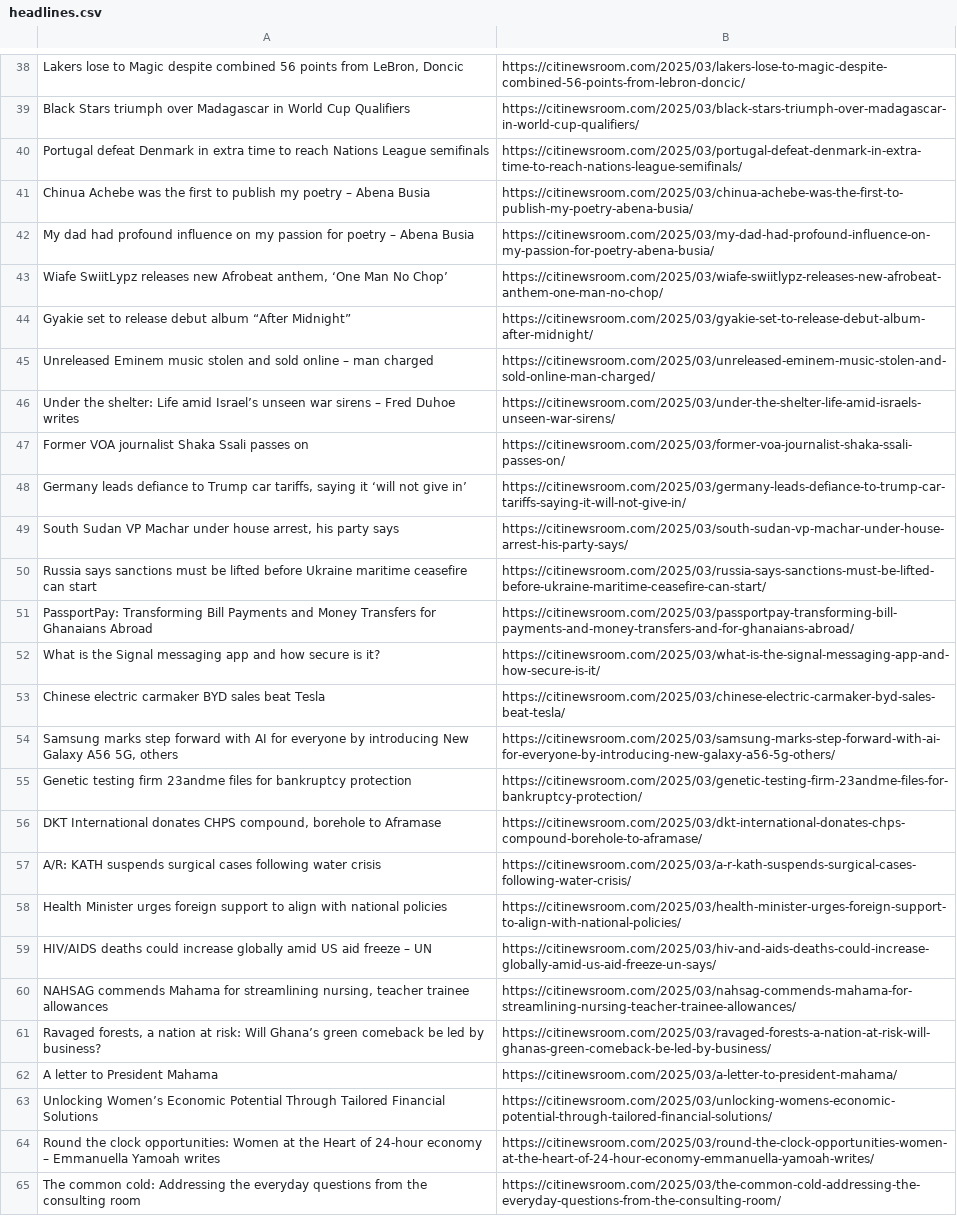
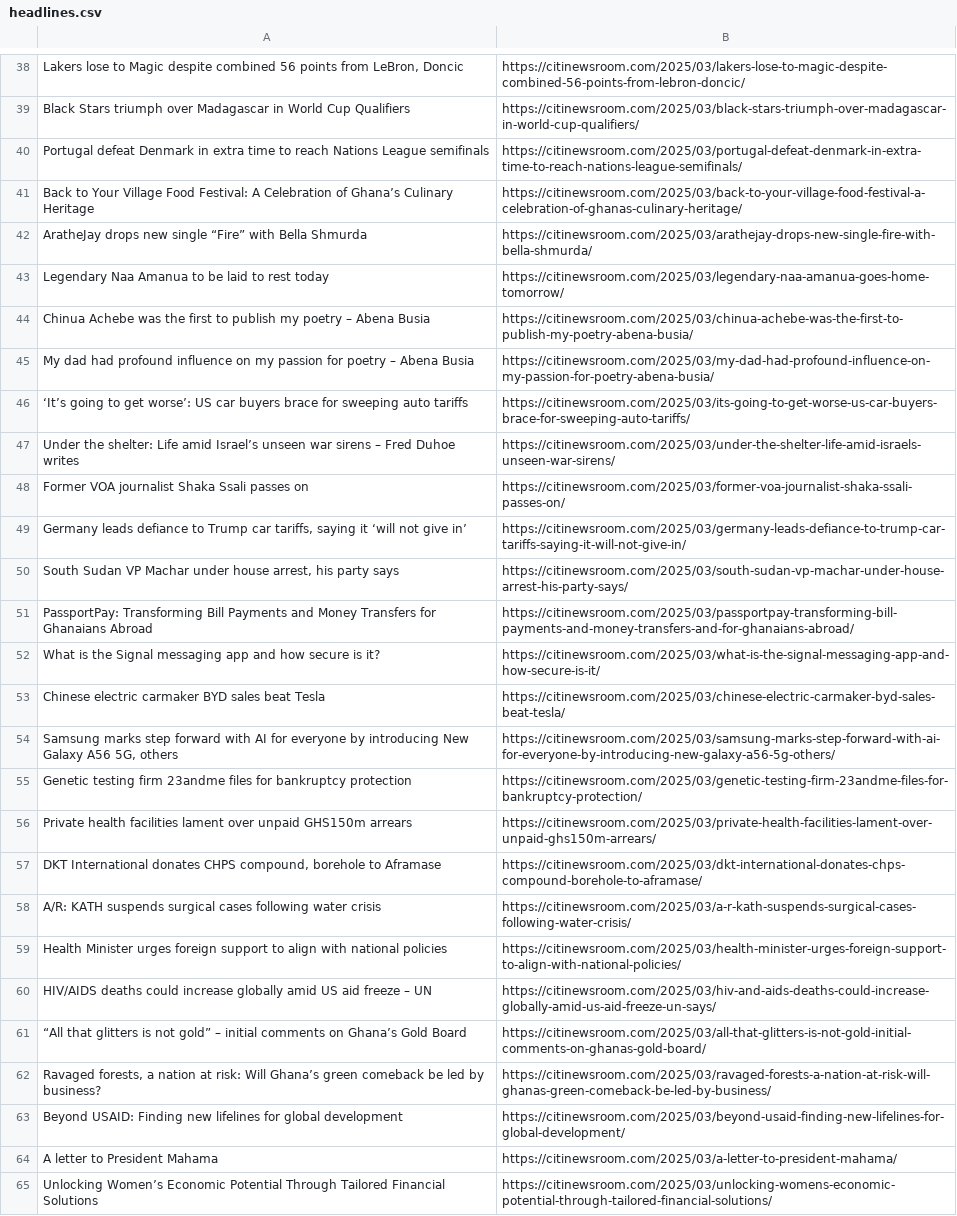
Before and after one commit to Annerquaye/citi-scraper, a CSV file: data/headlines.csv, drawn as a sheet; only a part is shown, gaps mark what is left out; removed rows and columns are numbered as before the commit, all else as after; the diff covers the shown part only; the diff names each change by its address in the sheet, - before the commit and + after, or states it on an @@ line.

```diff
--- a/data/headlines.csv
+++ b/data/headlines.csv
+row 41: Back to Your Village Food Festival: A Celebration of Ghana’s Culinary Heritage | https://citinewsroom.com/2025/03/back-to-your-village-food-festival-a-celebration-of-ghanas-culinary-heritage/
+row 42: AratheJay drops new single “Fire” with Bella Shmurda | https://citinewsroom.com/2025/03/arathejay-drops-new-single-fire-with-bella-shmurda/
+row 43: Legendary Naa Amanua to be laid to rest today | https://citinewsroom.com/2025/03/legendary-naa-amanua-goes-home-tomorrow/
-row 43: Wiafe SwiitLypz releases new Afrobeat anthem, ‘One Man No Chop’ | https://citinewsroom.com/2025/03/wiafe-swiitlypz-releases-new-afrobeat-anthem-one-man-no-chop/
-row 44: Gyakie set to release debut album “After Midnight” | https://citinewsroom.com/2025/03/gyakie-set-to-release-debut-album-after-midnight/
-row 45: Unreleased Eminem music stolen and sold online – man charged | https://citinewsroom.com/2025/03/unreleased-eminem-music-stolen-and-sold-online-man-charged/
+row 46: ‘It’s going to get worse’: US car buyers brace for sweeping auto tariffs | https://citinewsroom.com/2025/03/its-going-to-get-worse-us-car-buyers-brace-for-sweeping-auto-tariffs/
-row 50: Russia says sanctions must be lifted before Ukraine maritime ceasefire can start | https://citinewsroom.com/2025/03/russia-says-sanctions-must-be-lifted-before-ukraine-maritime-ceasefire-can-start/
+row 56: Private health facilities lament over unpaid GHS150m arrears | https://citinewsroom.com/2025/03/private-health-facilities-lament-over-unpaid-ghs150m-arrears/
-row 60: NAHSAG commends Mahama for streamlining nursing, teacher trainee allowances | https://citinewsroom.com/2025/03/nahsag-commends-mahama-for-streamlining-nursing-teacher-trainee-allowances/
+row 61: “All that glitters is not gold” – initial comments on Ghana’s Gold Board | https://citinewsroom.com/2025/03/all-that-glitters-is-not-gold-initial-comments-on-ghanas-gold-board/
+row 63: Beyond USAID: Finding new lifelines for global development | https://citinewsroom.com/2025/03/beyond-usaid-finding-new-lifelines-for-global-development/
-row 64: Round the clock opportunities: Women at the Heart of 24-hour economy – Emmanuella Yamoah writes | https://citinewsroom.com/2025/03/round-the-clock-opportunities-women-at-the-heart-of-24-hour-economy-emmanuella-yamoah-writes/
-row 65: The common cold: Addressing the everyday questions from the consulting room | https://citinewsroom.com/2025/03/the-common-cold-addressing-the-everyday-questions-from-the-consulting-room/
```
Also changed, not shown: 30 added rows and 30 removed rows elsewhere in this file.
